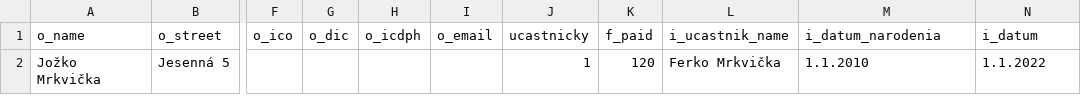
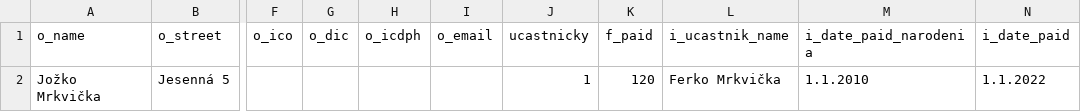
Before and after one commit to ZdruzenieSTROM/faktury, a CSV file: templates/sustredenie.csv, drawn as a sheet; only a part is shown, gaps mark what is left out; the diff names each change by its address in the sheet, - before the commit and + after, or states it on an @@ line.

```diff
--- a/templates/sustredenie.csv
+++ b/templates/sustredenie.csv
-M1: i_datum_narodenia
+M1: i_date_paid_narodenia
-N1: i_datum
+N1: i_date_paid
```
Also changed, not shown: 8 other files.
